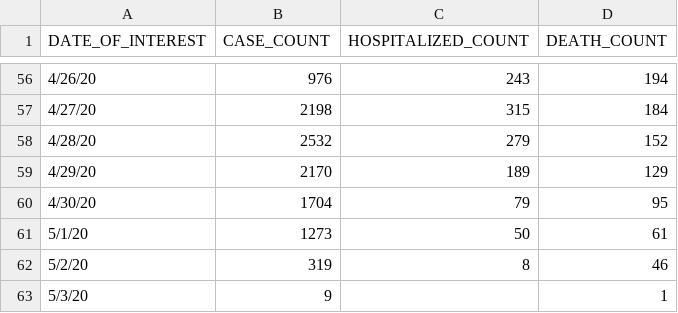
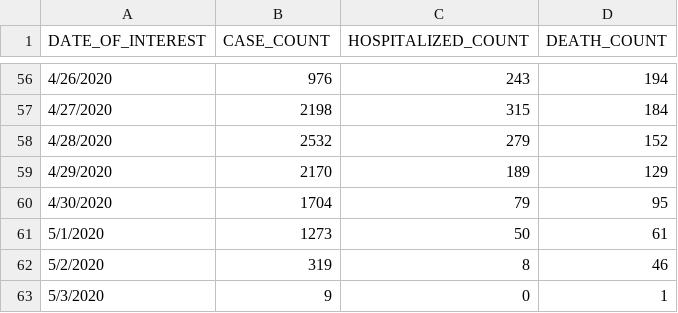
Before and after one commit to petremihaivalentin/covid19-ml, a CSV file: sets/nyc/case-hosp-death.csv, drawn as a sheet; only a part is shown, gaps mark what is left out; the diff covers the shown part only.

```diff
--- a/sets/nyc/case-hosp-death.csv
+++ b/sets/nyc/case-hosp-death.csv
@@ -56,8 +56,8 @@
-4/26/20,976,243,194
-4/27/20,2198,315,184
-4/28/20,2532,279,152
-4/29/20,2170,189,129
-4/30/20,1704,79,95
-5/1/20,1273,50,61
-5/2/20,319,8,46
-5/3/20,9,,1
+4/26/2020,976,243,194
+4/27/2020,2198,315,184
+4/28/2020,2532,279,152
+4/29/2020,2170,189,129
+4/30/2020,1704,79,95
+5/1/2020,1273,50,61
+5/2/2020,319,8,46
+5/3/2020,9,0,1
```
Also changed, not shown: 63 edited cells elsewhere in this file, 2 other files.
